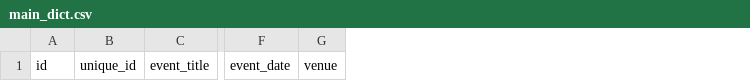
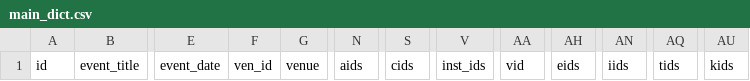
Before and after one commit to MedrarTV/Vivi, a CSV file: flask_input_app/dictionaries/main_dict.csv, drawn as a sheet; only a part is shown, gaps mark what is left out; removed rows and columns are numbered as before the commit, all else as after; the diff names each change by its address in the sheet, - before the commit and + after, or states it on an @@ line.

```diff
--- a/flask_input_app/dictionaries/main_dict.csv
+++ b/flask_input_app/dictionaries/main_dict.csv
-column B, row 1: unique_id
+column F, row 1: ven_id
+column N, row 1: aids
+column S, row 1: cids
+column V, row 1: inst_ids
+column AA, row 1: vid
+column AH, row 1: eids
+column AN, row 1: iids
+column AQ, row 1: tids
+column AU, row 1: kids
```
Also changed, not shown: flask_input_app/dictionaries/venues.csv, 12 other files.
